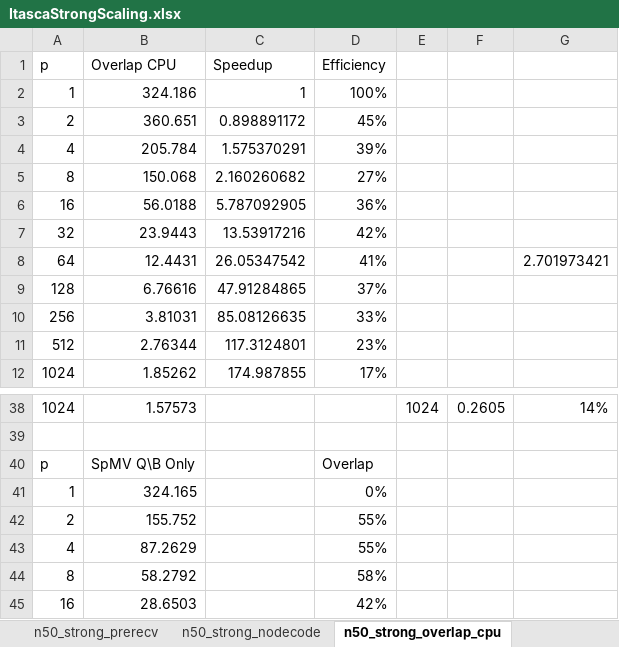
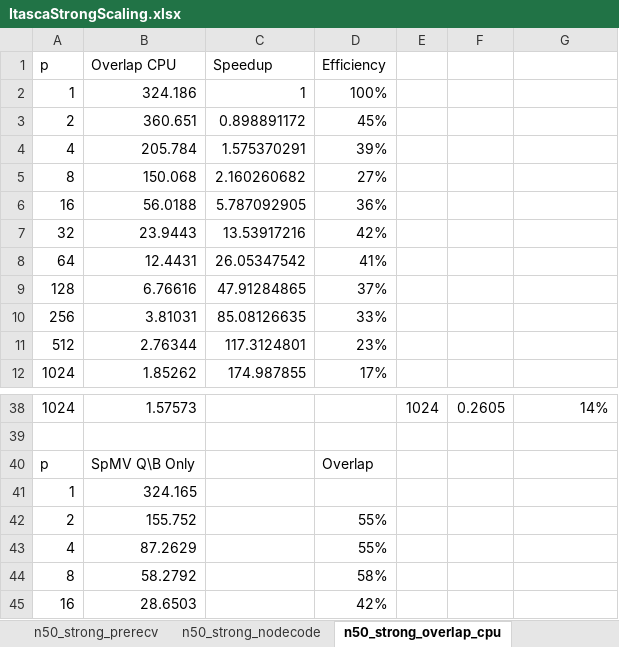
Before and after one commit to bollig/Karen, an Excel workbook: latex/performance_content/scaling/ItascaStrongScaling.xlsx, sheet n50_strong_overlap_cpu, drawn as a sheet; only a part is shown, gaps mark what is left out; values as stored, in another font and other column widths than the file's, no borders; charts and pictures not drawn; the diff names each change by its address in the sheet, - before the commit and + after, or states it on an @@ line.

```diff
--- a/latex/performance_content/scaling/ItascaStrongScaling.xlsx (sheet n50_strong_overlap_cpu)
+++ b/latex/performance_content/scaling/ItascaStrongScaling.xlsx (sheet n50_strong_overlap_cpu)
-G8: 2.701973421
+G8: (empty)
-D41 (Efficiency): 0%
+D41 (Efficiency): (empty)
```
Also changed, not shown: sheet n17_strong_overlap_cpu, sheet n31_strong_overlap_cpu, charts or pictures, latex/performance_content/scaling/ItascaWeakScaling.xlsx, 3 other files.
